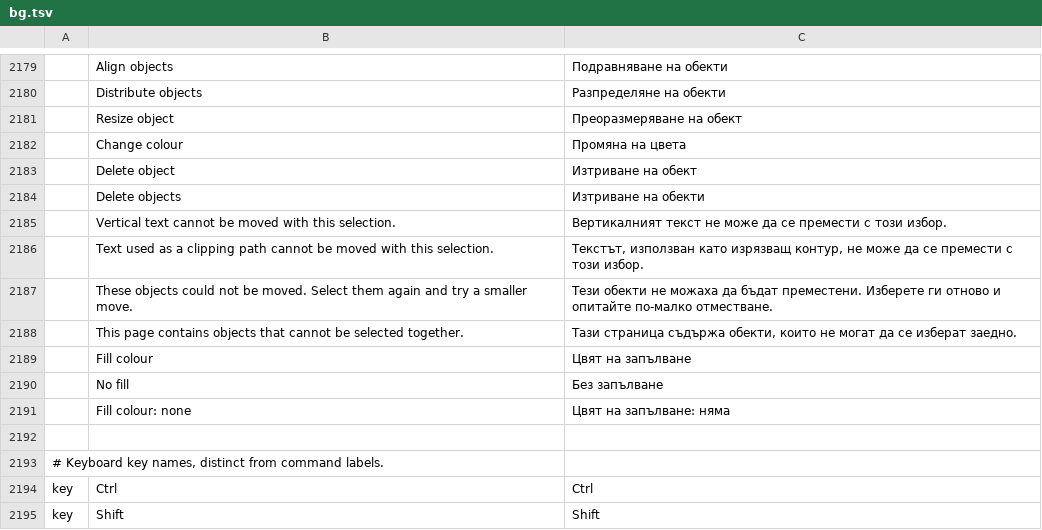
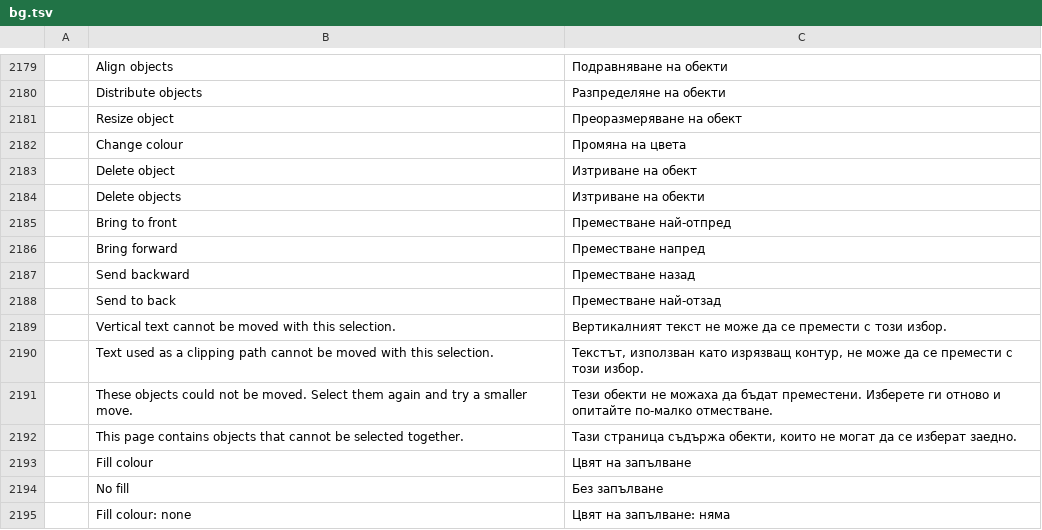
Before and after one commit to OddTony/clone.pdfcraft, a TSV file: crates/ui-egui/src/i18n/bg.tsv, drawn as a sheet; only a part is shown, gaps mark what is left out; the shorter side is filled out with more unchanged rows; the diff names each change by its address in the sheet, - before the commit and + after, or states it on an @@ line.

```diff
--- a/crates/ui-egui/src/i18n/bg.tsv
+++ b/crates/ui-egui/src/i18n/bg.tsv
+row 2185:  | Bring to front | Преместване най-отпред
+row 2186:  | Bring forward | Преместване напред
+row 2187:  | Send backward | Преместване назад
+row 2188:  | Send to back | Преместване най-отзад
```
Also changed, not shown: crates/ui-egui/src/i18n/el.tsv, crates/ui-egui/src/i18n/kk.tsv, 33 other files.
